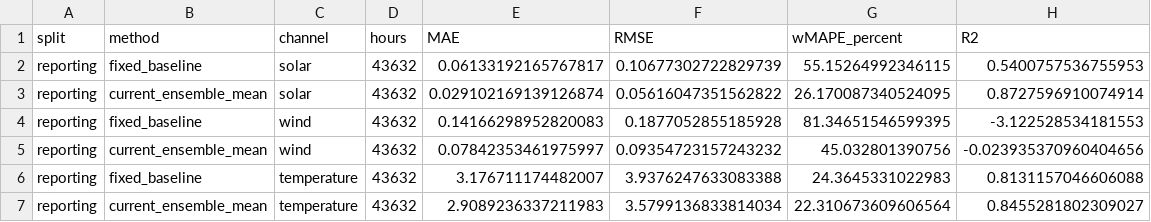
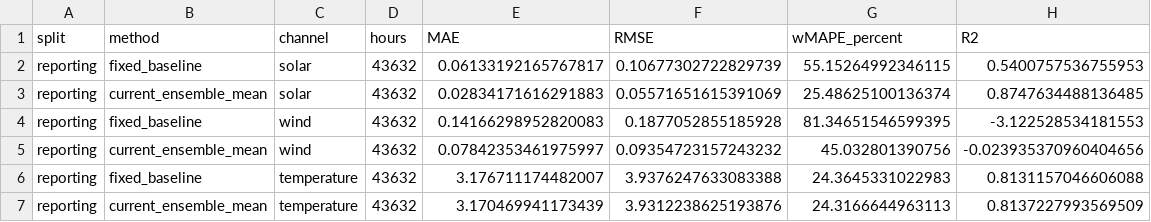
Before and after one commit to Roko55/H2RES-climate-pipeline, a CSV file: results/profile_validation/validation_metrics.csv, drawn as a sheet.

```diff
--- a/results/profile_validation/validation_metrics.csv
+++ b/results/profile_validation/validation_metrics.csv
@@ -2,3 +2,3 @@ split,method,channel,hours,MAE,RMSE,wMAPE_percent,R2
 reporting,fixed_baseline,solar,43632,0.06133192165767817,0.10677302722829739,55.15264992346115,0.5400757536755953
-reporting,current_ensemble_mean,solar,43632,0.029102169139126874,0.05616047351562822,26.170087340524095,0.8727596910074914
+reporting,current_ensemble_mean,solar,43632,0.02834171616291883,0.05571651615391069,25.48625100136374,0.8747634488136485
 reporting,fixed_baseline,wind,43632,0.14166298952820083,0.1877052855185928,81.34651546599395,-3.122528534181553
@@ -6,2 +6,2 @@ reporting,current_ensemble_mean,wind,43632,0.07842353461975997,0.093547231572432
 reporting,fixed_baseline,temperature,43632,3.176711174482007,3.9376247633083388,24.3645331022983,0.8131157046606088
-reporting,current_ensemble_mean,temperature,43632,2.9089236337211983,3.5799136833814034,22.310673609606564,0.8455281802309027
+reporting,current_ensemble_mean,temperature,43632,3.170469941173439,3.9312238625193876,24.3166644963113,0.8137227993569509
```
Also changed, not shown: results/profile_validation/distribution_metrics.csv, results/profile_validation/intervals_and_CRPS.csv, 28 other files.
